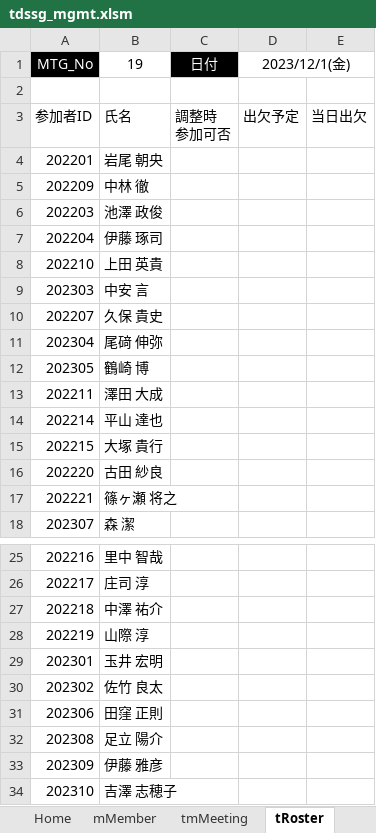
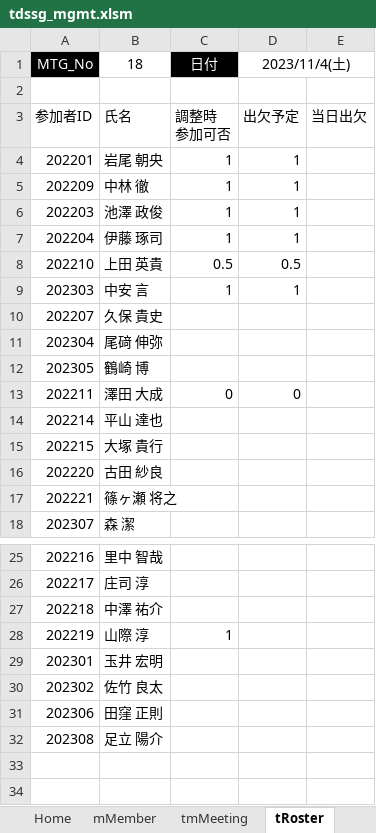
Before and after one commit to iwao-synapse/TDSSG_MGMT, an Excel workbook: system/tdssg_mgmt.xlsm, sheet tRoster, drawn as a sheet; only a part is shown, gaps mark what is left out; values as stored, in another font and other column widths than the file's, no borders; charts and pictures and table styles not drawn; the diff names each change by its address in the sheet, - before the commit and + after, or states it on an @@ line.

Commit message:
Roster更新

```diff
--- a/system/tdssg_mgmt.xlsm (sheet tRoster)
+++ b/system/tdssg_mgmt.xlsm (sheet tRoster)
-B1: 19
+B1: 18
-D1: 2023/12/1(金)
+D1: 2023/11/4(土)
-C4:C7 (日付): (empty)
+C4:C7 (日付): 1
-D4:D7 (2023/11/4(土)): (empty)
+D4:D7 (2023/11/4(土)): 1
-C8 (日付): (empty)
+C8 (日付): 0.5
-D8 (2023/11/4(土)): (empty)
+D8 (2023/11/4(土)): 0.5
-C9 (日付): (empty)
+C9 (日付): 1
-D9 (2023/11/4(土)): (empty)
+D9 (2023/11/4(土)): 1
-C13 (日付): (empty)
+C13 (日付): 0
-D13 (2023/11/4(土)): (empty)
+D13 (2023/11/4(土)): 0
-C28 (日付): (empty)
+C28 (日付): 1
-row 33: 202309 | 伊藤 雅彦
-row 34: 202310 | 吉澤 志穂子
```
Also changed, not shown: 1 other file.
